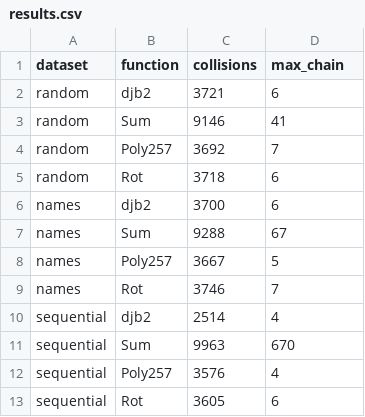
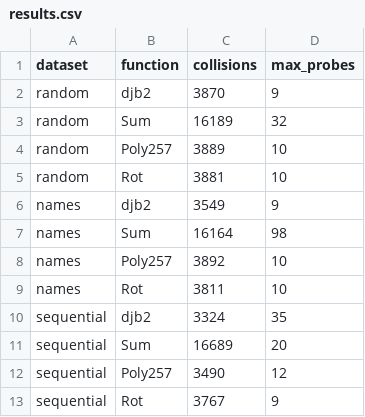
Before and after one commit to pyteshectvenik-glitch/ConsoleApplication1, a CSV file: ConsoleApplication1/results.csv, drawn as a sheet.

```diff
--- a/ConsoleApplication1/results.csv
+++ b/ConsoleApplication1/results.csv
@@ -1,13 +1,13 @@
-dataset;function;collisions;max_chain
-random;djb2;3721;6
-random;Sum;9146;41
-random;Poly257;3692;7
-random;Rot;3718;6
-names;djb2;3700;6
-names;Sum;9288;67
-names;Poly257;3667;5
-names;Rot;3746;7
-sequential;djb2;2514;4
-sequential;Sum;9963;670
-sequential;Poly257;3576;4
-sequential;Rot;3605;6
+dataset;function;collisions;max_probes
+random;djb2;3870;9
+random;Sum;16189;32
+random;Poly257;3889;10
+random;Rot;3881;10
+names;djb2;3549;9
+names;Sum;16164;98
+names;Poly257;3892;10
+names;Rot;3811;10
+sequential;djb2;3324;35
+sequential;Sum;16689;20
+sequential;Poly257;3490;12
+sequential;Rot;3767;9
```
Also changed, not shown: 2 other files.
